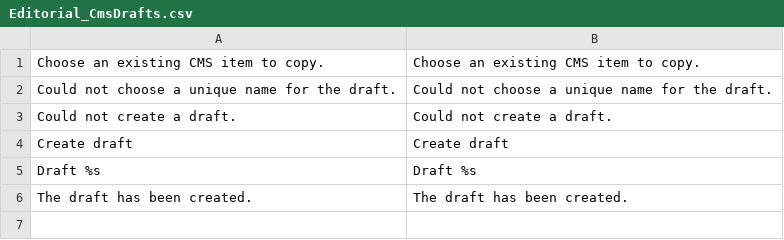
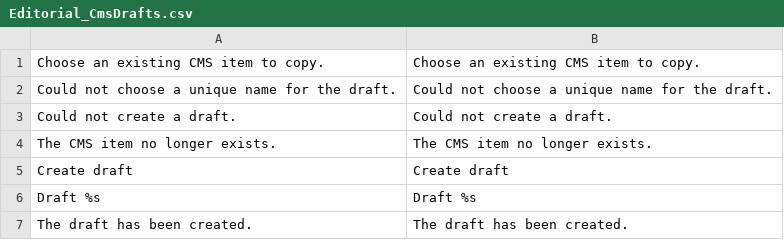
Before and after one commit to ugoparsi/module-cms-drafts, a CSV file: app/locale/en_US/Editorial_CmsDrafts.csv, drawn as a sheet; the diff names each change by its address in the sheet, - before the commit and + after, or states it on an @@ line.

Commit message:
Supported CMS Drafts on Maho 26.11 and 27.1

```diff
--- a/app/locale/en_US/Editorial_CmsDrafts.csv
+++ b/app/locale/en_US/Editorial_CmsDrafts.csv
+row 4: The CMS item no longer exists. | The CMS item no longer exists.
```
Also changed, not shown: 4 other files.
